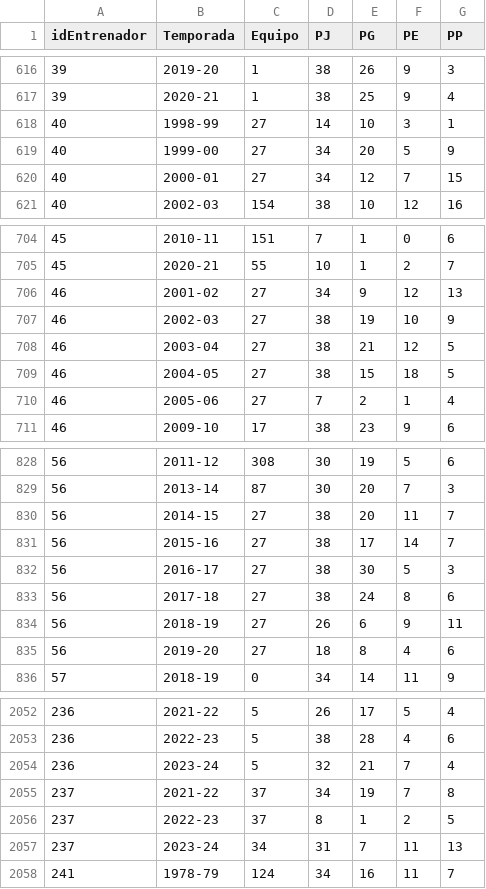
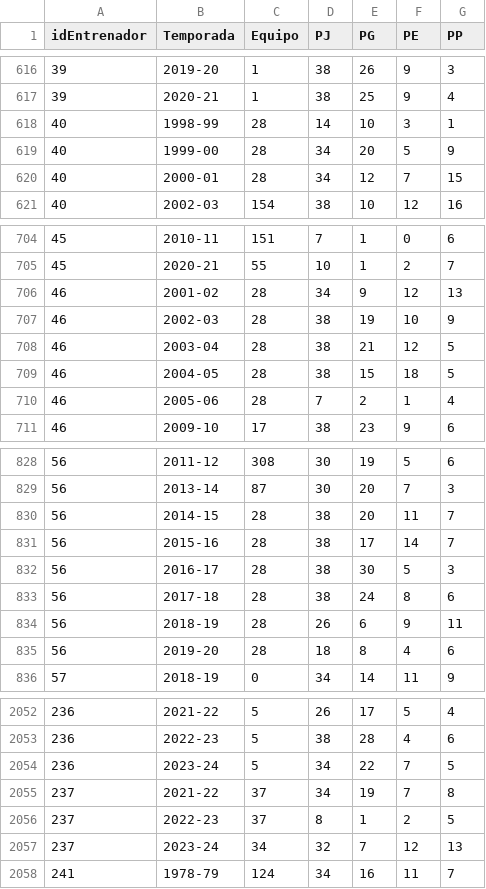
Before and after one commit to crltsnch/Champions_23-24, a CSV file: dataframe/df_entrenador_trayectoria.csv, drawn as a sheet; only a part is shown, gaps mark what is left out; the diff covers the shown part only.

```diff
--- a/dataframe/df_entrenador_trayectoria.csv
+++ b/dataframe/df_entrenador_trayectoria.csv
@@ -617,5 +617,5 @@ idEntrenador,Temporada,Equipo,PJ,PG,PE,PP
 39,2020-21,1,38,25,9,4
-40,1998-99,27,14,10,3,1
-40,1999-00,27,34,20,5,9
-40,2000-01,27,34,12,7,15
+40,1998-99,28,14,10,3,1
+40,1999-00,28,34,20,5,9
+40,2000-01,28,34,12,7,15
 40,2002-03,154,38,10,12,16
@@ -705,7 +705,7 @@ idEntrenador,Temporada,Equipo,PJ,PG,PE,PP
 45,2020-21,55,10,1,2,7
-46,2001-02,27,34,9,12,13
-46,2002-03,27,38,19,10,9
-46,2003-04,27,38,21,12,5
-46,2004-05,27,38,15,18,5
-46,2005-06,27,7,2,1,4
+46,2001-02,28,34,9,12,13
+46,2002-03,28,38,19,10,9
+46,2003-04,28,38,21,12,5
+46,2004-05,28,38,15,18,5
+46,2005-06,28,7,2,1,4
 46,2009-10,17,38,23,9,6
@@ -829,8 +829,8 @@ idEntrenador,Temporada,Equipo,PJ,PG,PE,PP
 56,2013-14,87,30,20,7,3
-56,2014-15,27,38,20,11,7
-56,2015-16,27,38,17,14,7
-56,2016-17,27,38,30,5,3
-56,2017-18,27,38,24,8,6
-56,2018-19,27,26,6,9,11
-56,2019-20,27,18,8,4,6
+56,2014-15,28,38,20,11,7
+56,2015-16,28,38,17,14,7
+56,2016-17,28,38,30,5,3
+56,2017-18,28,38,24,8,6
+56,2018-19,28,26,6,9,11
+56,2019-20,28,18,8,4,6
 57,2018-19,0,34,14,11,9
@@ -2053,6 +2053,6 @@ idEntrenador,Temporada,Equipo,PJ,PG,PE,PP
 236,2022-23,5,38,28,4,6
-236,2023-24,5,32,21,7,4
+236,2023-24,5,34,22,7,5
 237,2021-22,37,34,19,7,8
 237,2022-23,37,8,1,2,5
-237,2023-24,34,31,7,11,13
+237,2023-24,34,32,7,12,13
 241,1978-79,124,34,16,11,7
```
Also changed, not shown: 59 edited cells elsewhere in this file, dataframe/champions.csv, dataframe/champions_23_24.csv, 12 other files.
